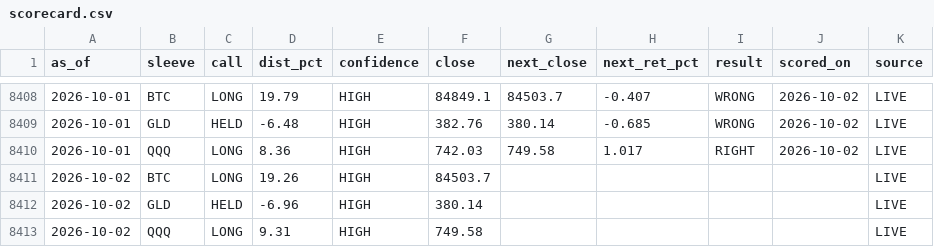
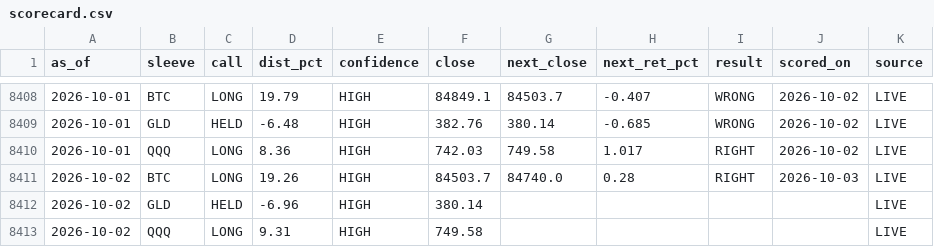
Before and after one commit to juliantorrespr-afk/quant-lab-data, a CSV file: data/scorecard.csv, drawn as a sheet; only a part is shown, gaps mark what is left out.

```diff
--- a/data/scorecard.csv
+++ b/data/scorecard.csv
@@ -8410,3 +8410,3 @@ as_of,sleeve,call,dist_pct,confidence,close,next_close,next_ret_pct,result,score
 2026-10-01,QQQ,LONG,8.36,HIGH,742.03,749.58,1.017,RIGHT,2026-10-02,LIVE
-2026-10-02,BTC,LONG,19.26,HIGH,84503.7,,,,,LIVE
+2026-10-02,BTC,LONG,19.26,HIGH,84503.7,84740.0,0.28,RIGHT,2026-10-03,LIVE
 2026-10-02,GLD,HELD,-6.96,HIGH,380.14,,,,,LIVE
```
Also changed, not shown: data/flow/kraken_xbtusd_hourly.csv, data/flow/whale_prints.csv, 5 other files.
